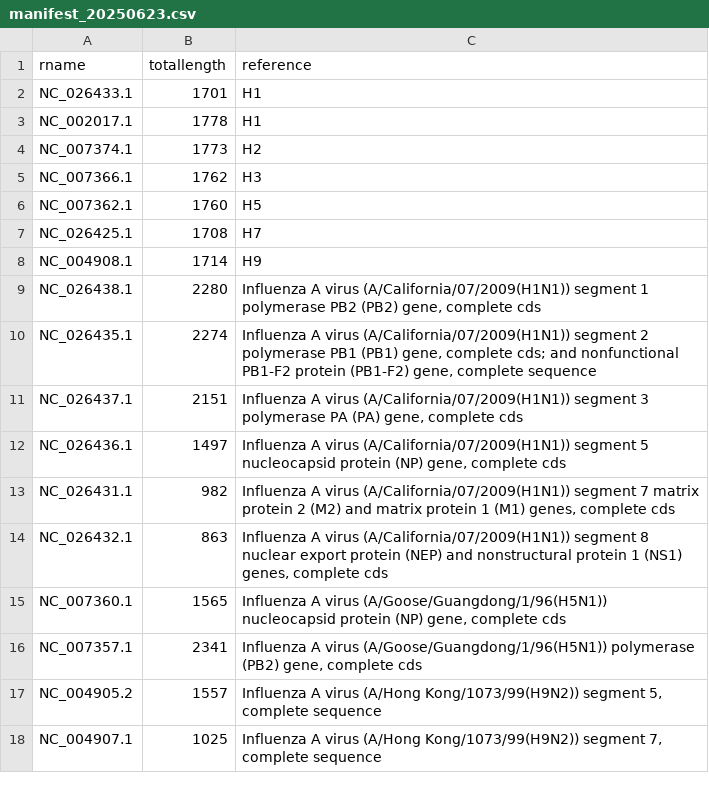
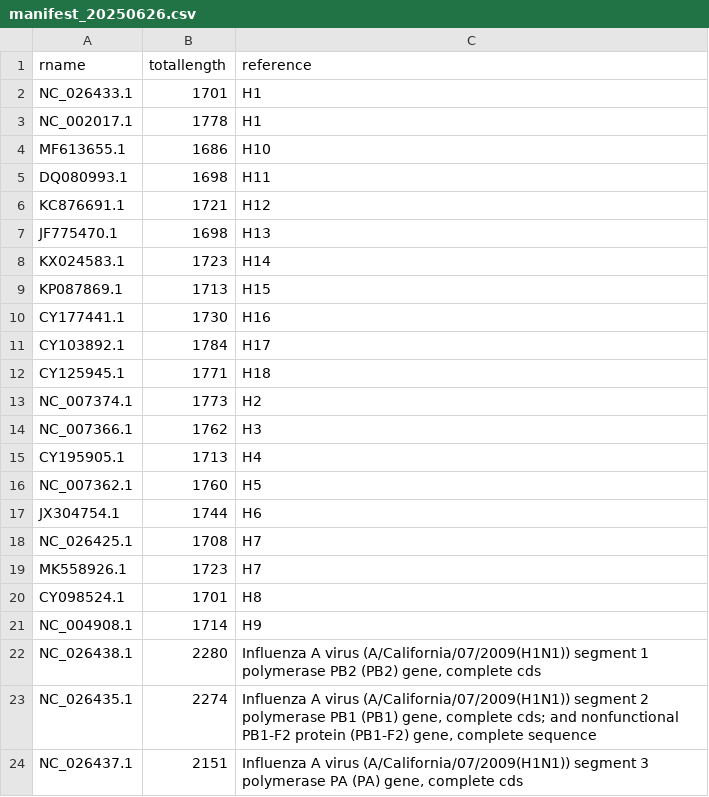
Before and after one commit to softwaremmm/competitivemapping_pipeline, a CSV file: data/manifest_flu/manifest_20250626.csv (was data/manifest_flu/manifest_20250623.csv), drawn as a sheet; only a part is shown; the shorter side is filled out with more unchanged rows; the diff covers the shown part only.

Commit message:
fix(flu): add a better H7 reference to the mainfest

```diff
--- a/data/manifest_flu/manifest_20250623.csv
+++ b/data/manifest_flu/manifest_20250626.csv
@@ -3,6 +3,19 @@ NC_026433.1,1701,H1
 NC_002017.1,1778,H1
+MF613655.1,1686,H10
+DQ080993.1,1698,H11
+KC876691.1,1721,H12
+JF775470.1,1698,H13
+KX024583.1,1723,H14
+KP087869.1,1713,H15
+CY177441.1,1730,H16
+CY103892.1,1784,H17
+CY125945.1,1771,H18
 NC_007374.1,1773,H2
 NC_007366.1,1762,H3
+CY195905.1,1713,H4
 NC_007362.1,1760,H5
+JX304754.1,1744,H6
 NC_026425.1,1708,H7
+MK558926.1,1723,H7
+CY098524.1,1701,H8
 NC_004908.1,1714,H9
```
Also changed, not shown: 8 added rows elsewhere in this file, 2 other files.
